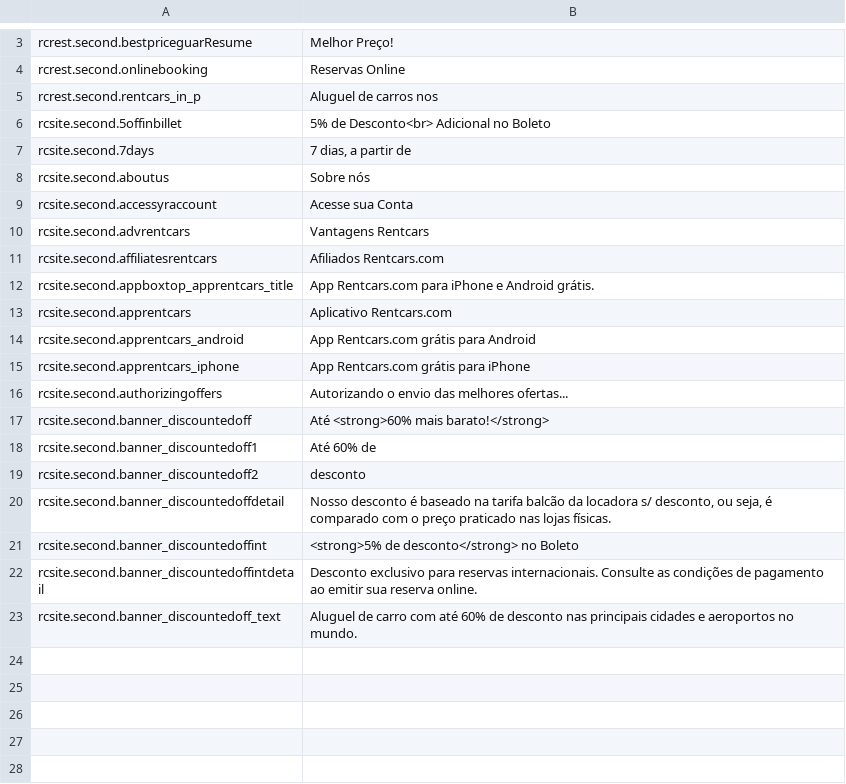
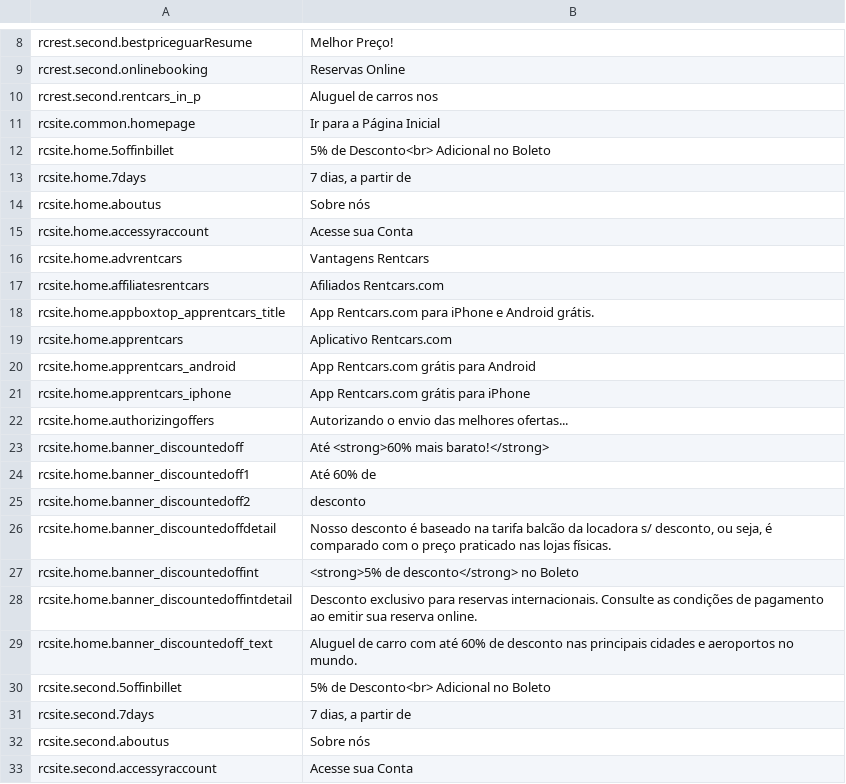
Before and after one commit to tvarghesedt/phraseaspp, a CSV file: pt-BR/secondsource.csv, drawn as a sheet; only a part is shown, gaps mark what is left out; the shorter side is filled out with more unchanged rows; the diff covers the shown part only; the diff names each change by its address in the sheet, - before the commit and + after, or states it on an @@ line.

Commit message:
Updated locale file secondsource.csv

```diff
--- a/pt-BR/secondsource.csv
+++ b/pt-BR/secondsource.csv
+row 11: rcsite.common.homepage | Ir para a Página Inicial
+row 12: rcsite.home.5offinbillet | 5% de Desconto<br> Adicional no Boleto
+row 13: rcsite.home.7days | 7 dias, a partir de
+row 14: rcsite.home.aboutus | Sobre nós
+row 15: rcsite.home.accessyraccount | Acesse sua Conta
+row 16: rcsite.home.advrentcars | Vantagens Rentcars
+row 17: rcsite.home.affiliatesrentcars | Afiliados Rentcars.com
+row 18: rcsite.home.appboxtop_apprentcars_title | App Rentcars.com para iPhone e Android grátis.
+row 19: rcsite.home.apprentcars | Aplicativo Rentcars.com
+row 20: rcsite.home.apprentcars_android | App Rentcars.com grátis para Android
+row 21: rcsite.home.apprentcars_iphone | App Rentcars.com grátis para iPhone
+row 22: rcsite.home.authorizingoffers | Autorizando o envio das melhores ofertas...
+row 23: rcsite.home.banner_discountedoff | Até <strong>60% mais barato!</strong>
+row 24: rcsite.home.banner_discountedoff1 | Até 60% de
+row 25: rcsite.home.banner_discountedoff2 | desconto
+row 26: rcsite.home.banner_discountedoffdetail | Nosso desconto é baseado na tarifa balcão da locadora s/ desconto, ou seja, é comparado com o preço praticado nas lojas físicas.
+row 27: rcsite.home.banner_discountedoffint | <strong>5% de desconto</strong> no Boleto
+row 28: rcsite.home.banner_discountedoffintdetail | Desconto exclusivo para reservas internacionais. Consulte as condições de pagamento ao emitir sua reserva online.
+row 29: rcsite.home.banner_discountedoff_text | Aluguel de carro com até 60% de desconto nas principais cidades e aeroportos no mundo.
```
Also changed, not shown: 5 added rows elsewhere in this file.
